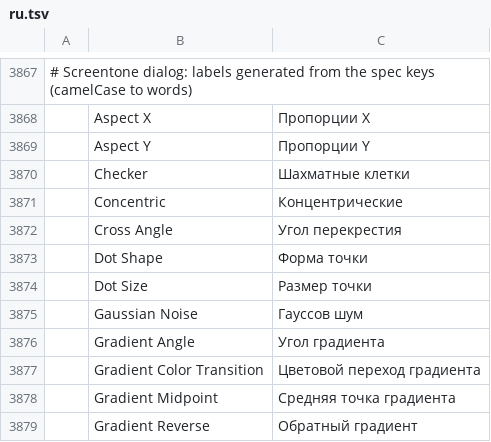
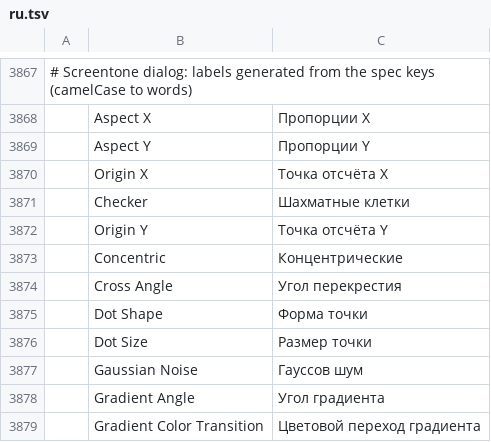
Before and after one commit to SnowE22/photocraft, a TSV file: crates/ui-egui/src/i18n/ru.tsv, drawn as a sheet; only a part is shown, gaps mark what is left out; the shorter side is filled out with more unchanged rows; the diff names each change by its address in the sheet, - before the commit and + after, or states it on an @@ line.

Commit message:
Add the on-canvas Screentone gizmo
While the Screentones panel shows, the pending sheet lives on the canvas as three handles: the origin (a crosshair; dragging translates the phase through the tone's own rotation, Shift locks to the dominant document axis), the x arm (direction sets the pattern angle - Shift snaps it to 15 degree steps - and its length sets the x spacing) and the y arm (the y spacing). The spec edits live on ScreentoneUi, so panel and gizmo change one truth; a CPU preview renders the engine's own path over screentone_cmds::sheet_bounds, coverage-gated by the mask (restyle) or the selection (creation), and skips past ~2.5 MP. The pointer-up restyles the bound layer in place through layer.screentone - one journalled step to undo; Escape restores the spec the drag started from, and a press that moved nothing writes nothing. egui 0.36 lacks rotate/size-all cursors: crosshair, diagonal resize and four-way scroll stand in.

```diff
--- a/crates/ui-egui/src/i18n/ru.tsv
+++ b/crates/ui-egui/src/i18n/ru.tsv
+row 3870:  | Origin X | Точка отсчёта X
+row 3872:  | Origin Y | Точка отсчёта Y
```
Also changed, not shown: crates/ui-egui/src/i18n/es.tsv, crates/ui-egui/src/i18n/it.tsv, 7 other files.
